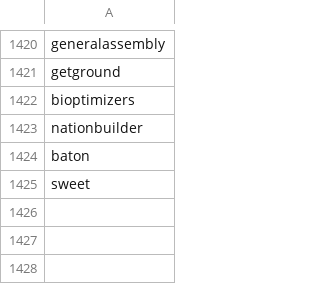
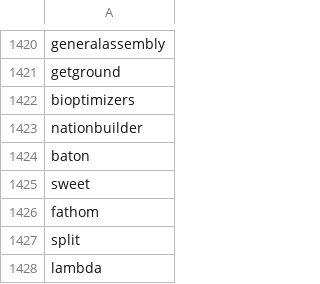
Before and after one commit to ritvikneu/job-boards, a CSV file: app/companies/greenhouse/gh-io.csv, drawn as a sheet; only a part is shown, gaps mark what is left out; the diff names each change by its address in the sheet, - before the commit and + after, or states it on an @@ line.

```diff
--- a/app/companies/greenhouse/gh-io.csv
+++ b/app/companies/greenhouse/gh-io.csv
+row 1426: fathom
+row 1427: split
+row 1428: lambda
```
Also changed, not shown: app/companies/greenhouse/gh-embed.csv, app/companies/lever/lever.csv, 9 other files.
